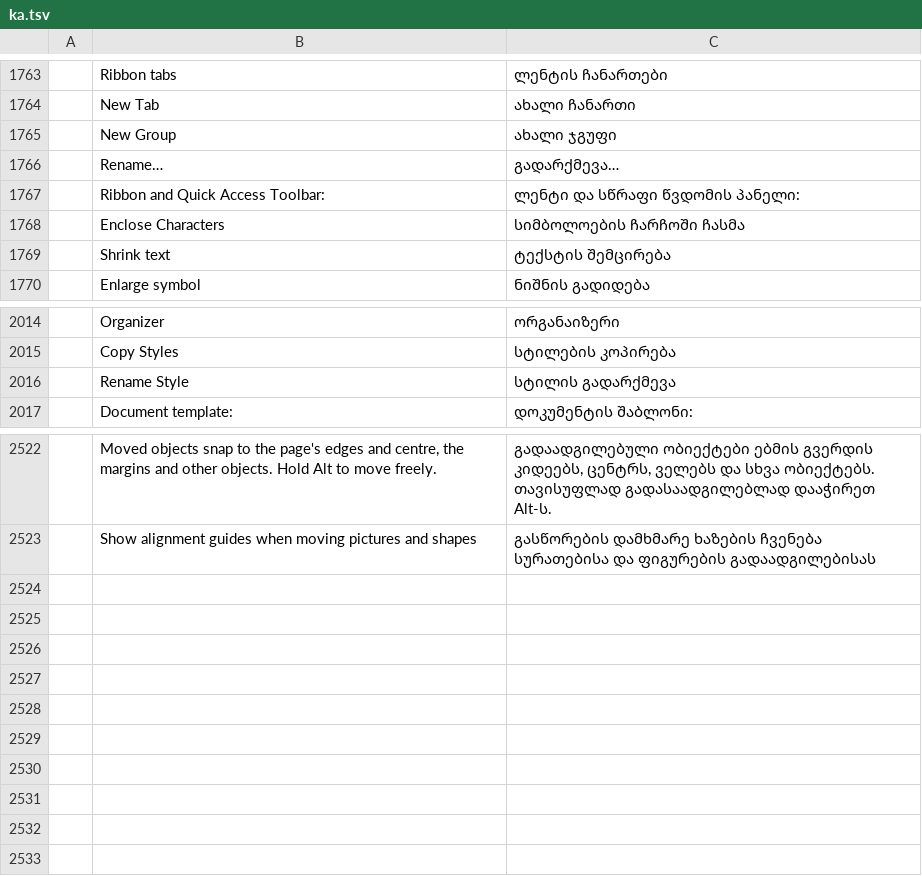
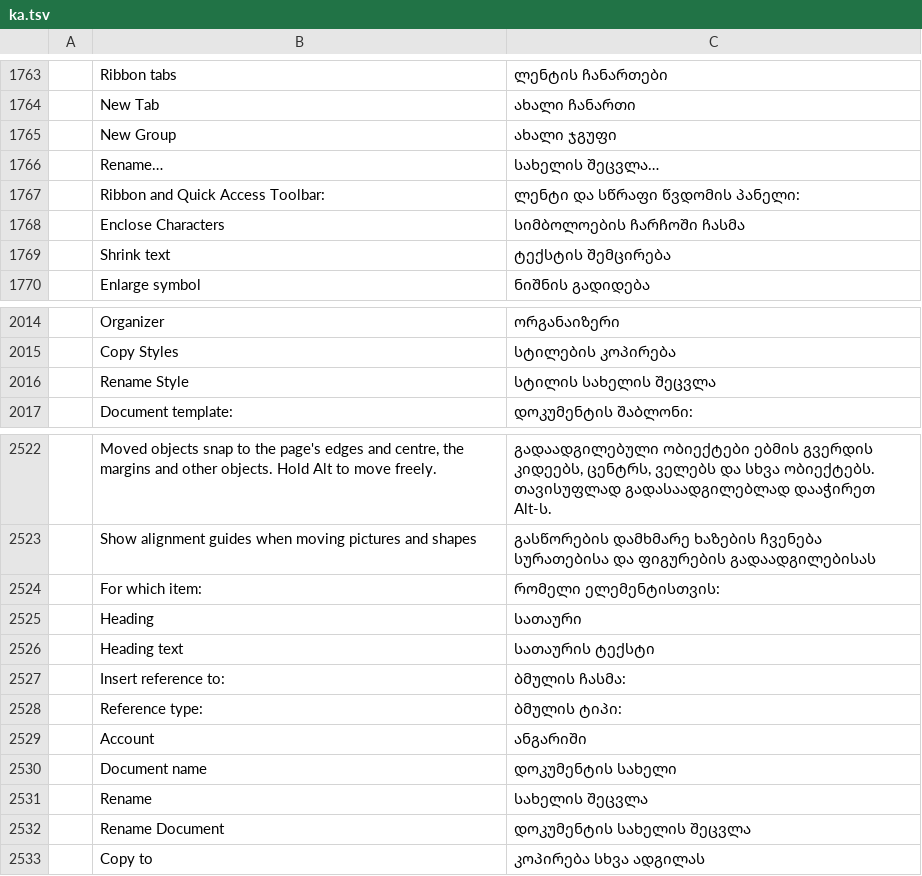
Before and after one commit to Toysoft/wordcraft, a TSV file: crates/ui-egui/src/i18n/ka.tsv, drawn as a sheet; only a part is shown, gaps mark what is left out; the diff names each change by its address in the sheet, - before the commit and + after, or states it on an @@ line.

```diff
--- a/crates/ui-egui/src/i18n/ka.tsv
+++ b/crates/ui-egui/src/i18n/ka.tsv
-C1766: გადარქმევა…
+C1766: სახელის შეცვლა…
-C2016: სტილის გადარქმევა
+C2016: სტილის სახელის შეცვლა
+row 2524:  | For which item: | რომელი ელემენტისთვის:
+row 2525:  | Heading | სათაური
+row 2526:  | Heading text | სათაურის ტექსტი
+row 2527:  | Insert reference to: | ბმულის ჩასმა:
+row 2528:  | Reference type: | ბმულის ტიპი:
+row 2529:  | Account | ანგარიში
+row 2530:  | Document name | დოკუმენტის სახელი
+row 2531:  | Rename | სახელის შეცვლა
+row 2532:  | Rename Document | დოკუმენტის სახელის შეცვლა
+row 2533:  | Copy to | კოპირება სხვა ადგილას
```
